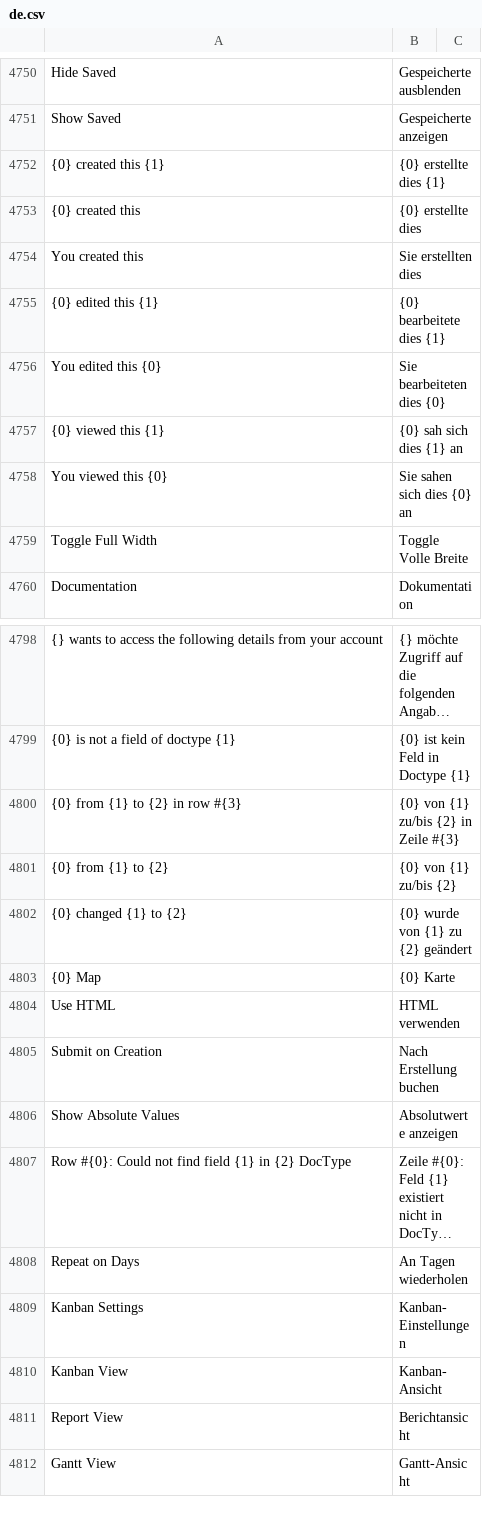
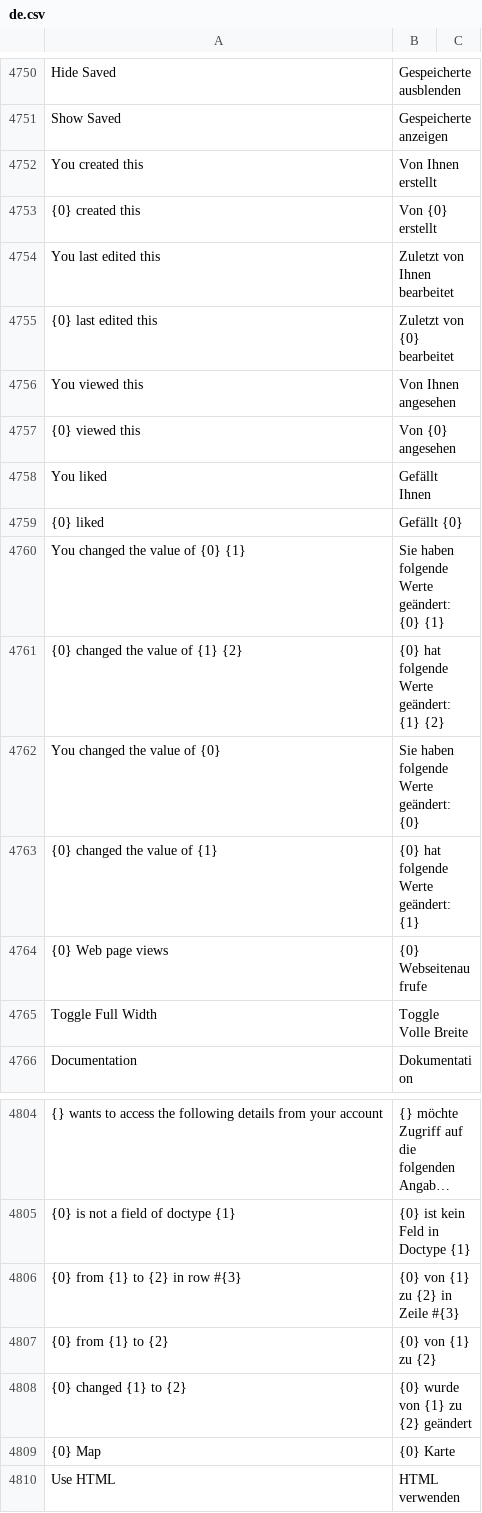
Before and after one commit to hanzoai/frappe, a CSV file: frappe/translations/de.csv, drawn as a sheet; only a part is shown, gaps mark what is left out; the shorter side is filled out with more unchanged rows; long unchanged cells end in …; removed rows and columns are numbered as before the commit, all else as after; the diff names each change by its address in the sheet, - before the commit and + after, or states it on an @@ line.

Commit message:
fix: german translations for timeline + sidebar

```diff
--- a/frappe/translations/de.csv
+++ b/frappe/translations/de.csv
-row 4752: {0} created this {1} | {0} erstellte dies {1}
+row 4752: You created this | Von Ihnen erstellt
-B4753: {0} erstellte dies
+B4753: Von {0} erstellt
-row 4754: You created this | Sie erstellten dies
-row 4755: {0} edited this {1} | {0} bearbeitete dies {1}
-row 4756: You edited this {0} | Sie bearbeiteten dies {0}
-row 4757: {0} viewed this {1} | {0} sah sich dies {1} an
-row 4758: You viewed this {0} | Sie sahen sich dies {0} an
+row 4754: You last edited this | Zuletzt von Ihnen bearbeitet
+row 4755: {0} last edited this | Zuletzt von {0} bearbeitet
+row 4756: You viewed this | Von Ihnen angesehen
+row 4757: {0} viewed this | Von {0} angesehen
+row 4758: You liked | Gefällt Ihnen
+row 4759: {0} liked | Gefällt {0}
+row 4760: You changed the value of {0} {1} | Sie haben folgende Werte geändert: {0} {1}
+row 4761: {0} changed the value of {1} {2} | {0} hat folgende Werte geändert: {1} {2}
+row 4762: You changed the value of {0} | Sie haben folgende Werte geändert: {0}
+row 4763: {0} changed the value of {1} | {0} hat folgende Werte geändert: {1}
+row 4764: {0} Web page views | {0} Webseitenaufrufe
-B4806: {0} von {1} zu/bis {2} in Zeile #{3}
+B4806: {0} von {1} zu {2} in Zeile #{3}
-B4807: {0} von {1} zu/bis {2}
+B4807: {0} von {1} zu {2}
```
